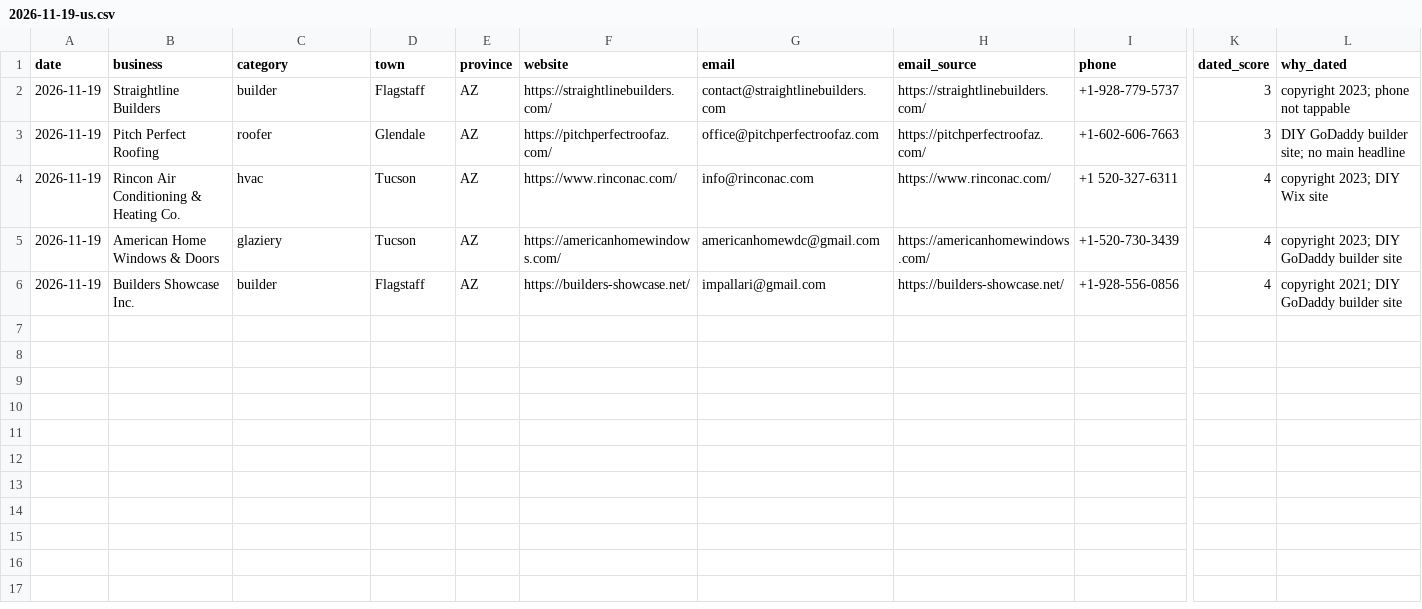
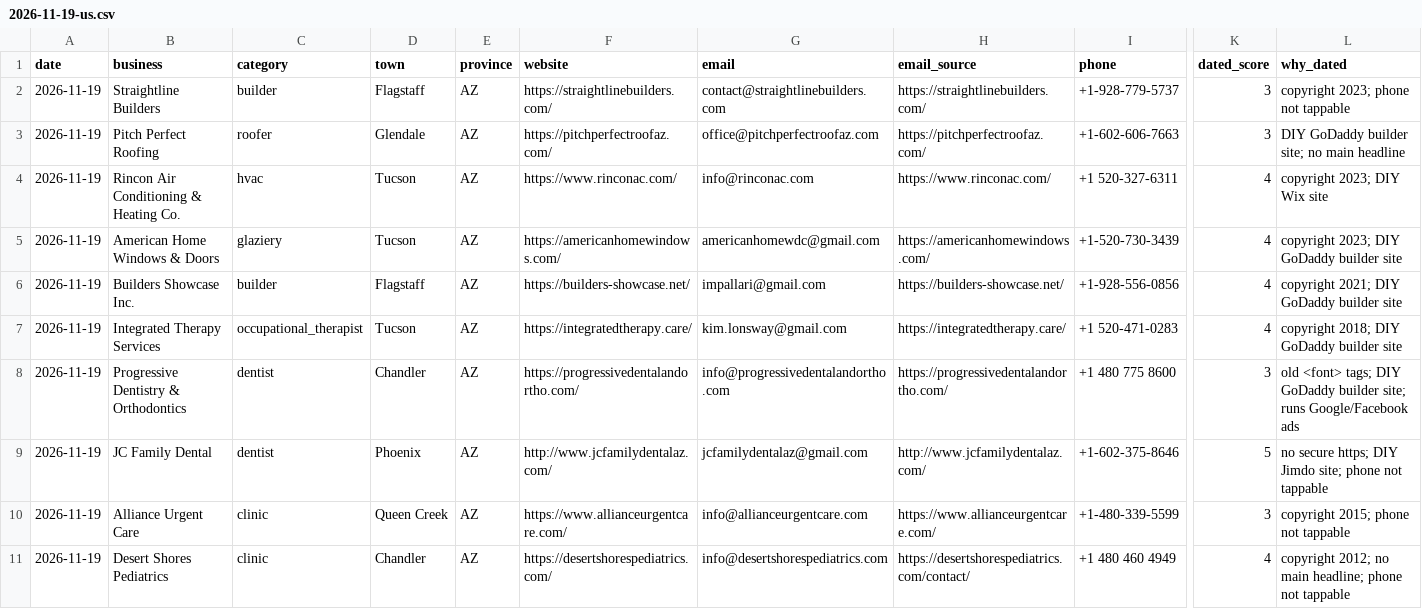
Before and after one commit to veronosstudio/lead-finder-canada, a CSV file: leads/2026-11-19-us.csv, drawn as a sheet; only a part is shown, gaps mark what is left out; rows hold the shown columns only; the diff names each change by its address in the sheet, - before the commit and + after, or states it on an @@ line.

Commit message:
US leads 2026-11-19

```diff
--- a/leads/2026-11-19-us.csv
+++ b/leads/2026-11-19-us.csv
+row 7: 2026-11-19 | Integrated Therapy Services | occupational_therapist | Tucson | AZ | https://integratedtherapy.care/ | kim.lonsway@gmail.com | https://integratedtherapy.care/ | +1 520-471-0283 | 4 | copyright 2018; DIY GoDaddy builder site
+row 8: 2026-11-19 | Progressive Dentistry & Orthodontics | dentist | Chandler | AZ | https://progressivedentalandortho.com/ | info@progressivedentalandortho.com | https://progressivedentalandortho.com/ | +1 480 775 8600 | 3 | old <font> tags; DIY GoDaddy builder site; runs Google/Facebook ads
+row 9: 2026-11-19 | JC Family Dental | dentist | Phoenix | AZ | http://www.jcfamilydentalaz.com/ | jcfamilydentalaz@gmail.com | http://www.jcfamilydentalaz.com/ | +1-602-375-8646 | 5 | no secure https; DIY Jimdo site; phone not tappable
+row 10: 2026-11-19 | Alliance Urgent Care | clinic | Queen Creek | AZ | https://www.allianceurgentcare.com/ | info@allianceurgentcare.com | https://www.allianceurgentcare.com/ | +1-480-339-5599 | 3 | copyright 2015; phone not tappable
+row 11: 2026-11-19 | Desert Shores Pediatrics | clinic | Chandler | AZ | https://desertshorespediatrics.com/ | info@desertshorespediatrics.com | https://desertshorespediatrics.com/contact/ | +1 480 460 4949 | 4 | copyright 2012; no main headline; phone not tappable
```
Also changed, not shown: 3 other files.
